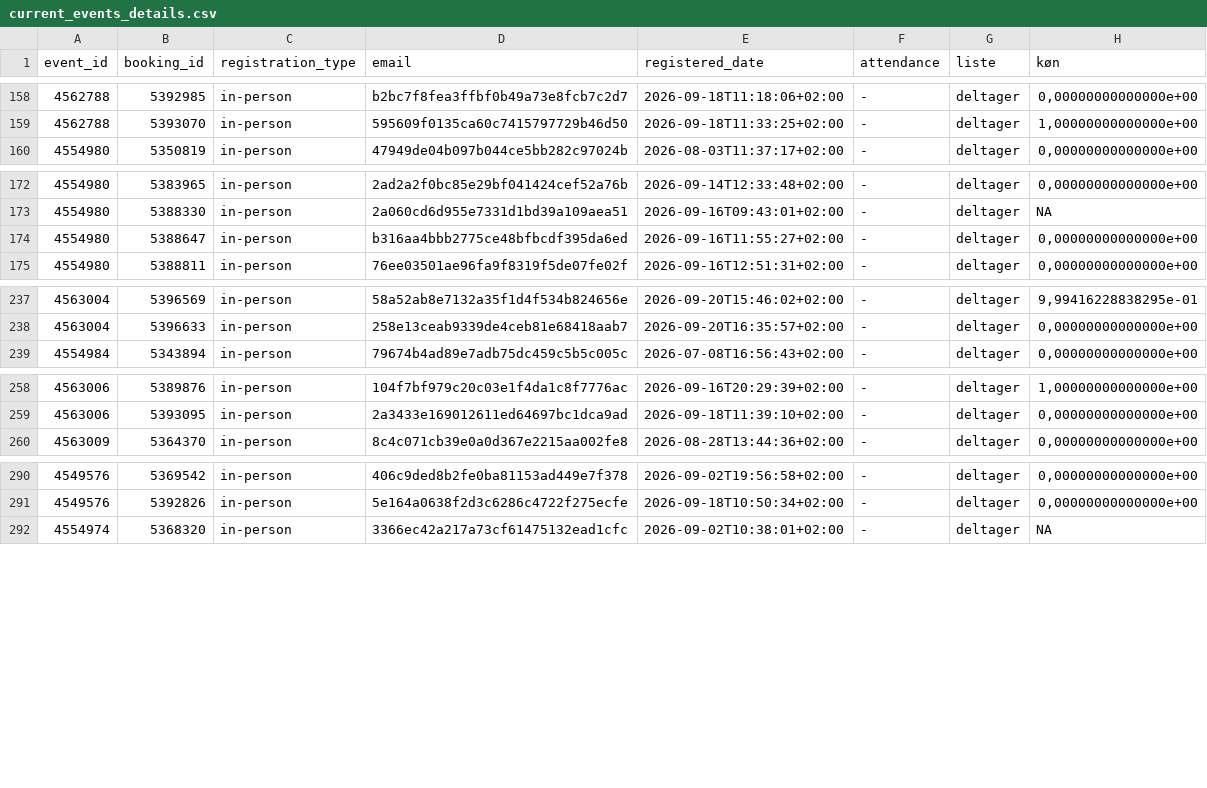
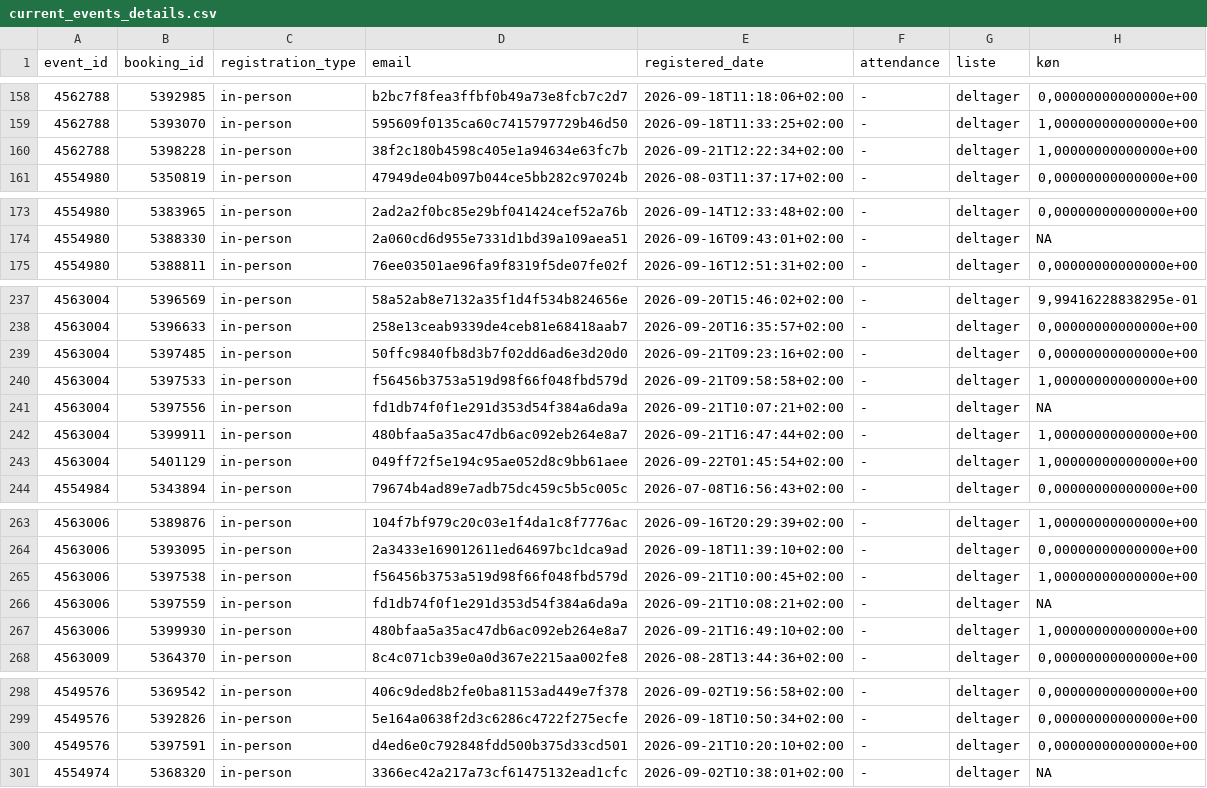
Before and after one commit to KUBDatalab/tal-og-data, a CSV file: data/event_data/current_events_details.csv, drawn as a sheet; only a part is shown, gaps mark what is left out; the diff covers the shown part only.

```diff
--- a/data/event_data/current_events_details.csv
+++ b/data/event_data/current_events_details.csv
@@ -159,2 +159,3 @@ event_id;booking_id;registration_type;email;registered_date;attendance;liste;kø
 4562788;5393070;in-person;595609f0135ca60c7415797729b46d50;2026-09-18T11:33:25+02:00;-;deltager;1,00000000000000e+00
+4562788;5398228;in-person;38f2c180b4598c405e1a94634e63fc7b;2026-09-21T12:22:34+02:00;-;deltager;1,00000000000000e+00
 4554980;5350819;in-person;47949de04b097b044ce5bb282c97024b;2026-08-03T11:37:17+02:00;-;deltager;0,00000000000000e+00
@@ -173,3 +174,2 @@ event_id;booking_id;registration_type;email;registered_date;attendance;liste;kø
 4554980;5388330;in-person;2a060cd6d955e7331d1bd39a109aea51;2026-09-16T09:43:01+02:00;-;deltager;NA
-4554980;5388647;in-person;b316aa4bbb2775ce48bfbcdf395da6ed;2026-09-16T11:55:27+02:00;-;deltager;0,00000000000000e+00
 4554980;5388811;in-person;76ee03501ae96fa9f8319f5de07fe02f;2026-09-16T12:51:31+02:00;-;deltager;0,00000000000000e+00
@@ -238,2 +238,7 @@ event_id;booking_id;registration_type;email;registered_date;attendance;liste;kø
 4563004;5396633;in-person;258e13ceab9339de4ceb81e68418aab7;2026-09-20T16:35:57+02:00;-;deltager;0,00000000000000e+00
+4563004;5397485;in-person;50ffc9840fb8d3b7f02dd6ad6e3d20d0;2026-09-21T09:23:16+02:00;-;deltager;0,00000000000000e+00
+4563004;5397533;in-person;f56456b3753a519d98f66f048fbd579d;2026-09-21T09:58:58+02:00;-;deltager;1,00000000000000e+00
+4563004;5397556;in-person;fd1db74f0f1e291d353d54f384a6da9a;2026-09-21T10:07:21+02:00;-;deltager;NA
+4563004;5399911;in-person;480bfaa5a35ac47db6ac092eb264e8a7;2026-09-21T16:47:44+02:00;-;deltager;1,00000000000000e+00
+4563004;5401129;in-person;049ff72f5e194c95ae052d8c9bb61aee;2026-09-22T01:45:54+02:00;-;deltager;1,00000000000000e+00
 4554984;5343894;in-person;79674b4ad89e7adb75dc459c5b5c005c;2026-07-08T16:56:43+02:00;-;deltager;0,00000000000000e+00
@@ -259,2 +264,5 @@ event_id;booking_id;registration_type;email;registered_date;attendance;liste;kø
 4563006;5393095;in-person;2a3433e169012611ed64697bc1dca9ad;2026-09-18T11:39:10+02:00;-;deltager;0,00000000000000e+00
+4563006;5397538;in-person;f56456b3753a519d98f66f048fbd579d;2026-09-21T10:00:45+02:00;-;deltager;1,00000000000000e+00
+4563006;5397559;in-person;fd1db74f0f1e291d353d54f384a6da9a;2026-09-21T10:08:21+02:00;-;deltager;NA
+4563006;5399930;in-person;480bfaa5a35ac47db6ac092eb264e8a7;2026-09-21T16:49:10+02:00;-;deltager;1,00000000000000e+00
 4563009;5364370;in-person;8c4c071cb39e0a0d367e2215aa002fe8;2026-08-28T13:44:36+02:00;-;deltager;0,00000000000000e+00
@@ -291,2 +299,3 @@ event_id;booking_id;registration_type;email;registered_date;attendance;liste;kø
 4549576;5392826;in-person;5e164a0638f2d3c6286c4722f275ecfe;2026-09-18T10:50:34+02:00;-;deltager;0,00000000000000e+00
+4549576;5397591;in-person;d4ed6e0c792848fdd500b375d33cd501;2026-09-21T10:20:10+02:00;-;deltager;0,00000000000000e+00
 4554974;5368320;in-person;3366ec42a217a73cf61475132ead1cfc;2026-09-02T10:38:01+02:00;-;deltager;NA
```
Also changed, not shown: 1 added row elsewhere in this file, data/event_data/all_event_details.csv, 4 other files.
